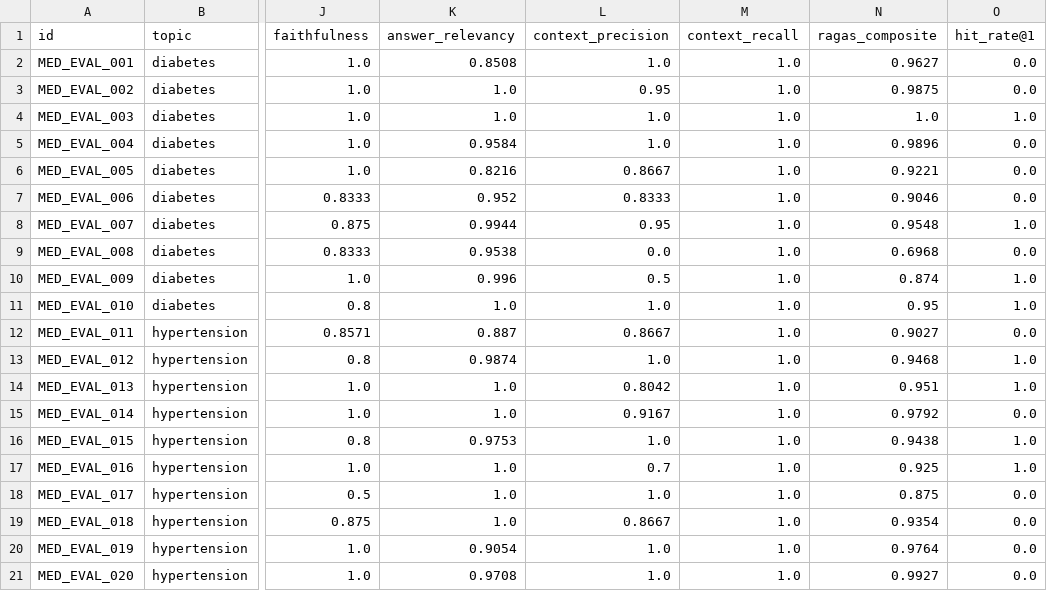
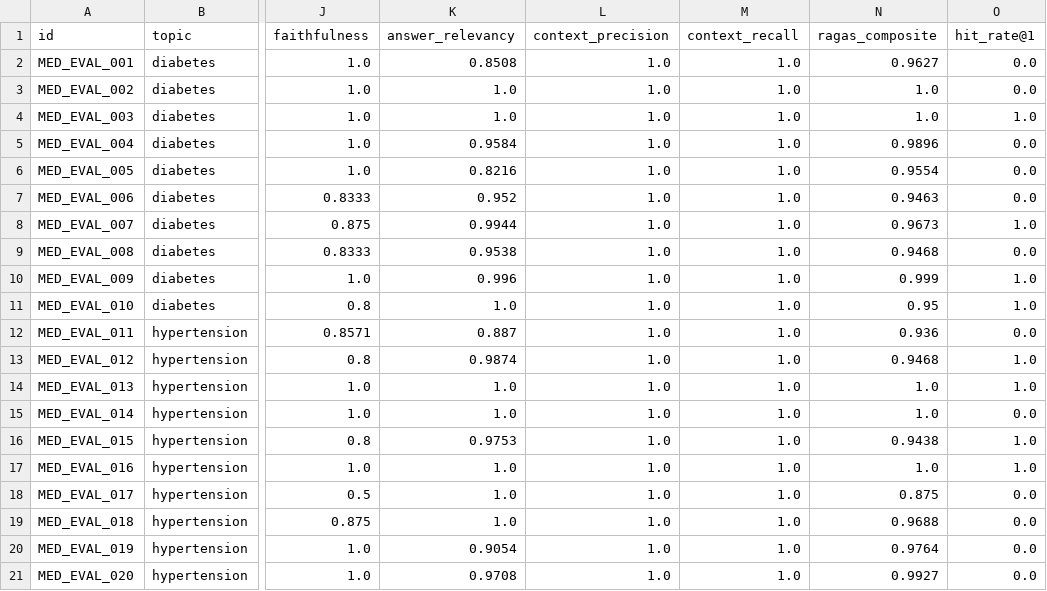
Before and after one commit to huynhhoangtuvan11092006/AskMed, a CSV file: data/eval/results/benchmark_report.csv, drawn as a sheet; only a part is shown, gaps mark what is left out; the diff names each change by its address in the sheet, - before the commit and + after, or states it on an @@ line.

```diff
--- a/data/eval/results/benchmark_report.csv
+++ b/data/eval/results/benchmark_report.csv
-L3 (context_precision): 0.95
+L3 (context_precision): 1.0
-N3 (ragas_composite): 0.9875
+N3 (ragas_composite): 1.0
-L6 (context_precision): 0.8667
+L6 (context_precision): 1.0
-N6 (ragas_composite): 0.9221
+N6 (ragas_composite): 0.9554
-L7 (context_precision): 0.8333
+L7 (context_precision): 1.0
-N7 (ragas_composite): 0.9046
+N7 (ragas_composite): 0.9463
-L8 (context_precision): 0.95
+L8 (context_precision): 1.0
-N8 (ragas_composite): 0.9548
+N8 (ragas_composite): 0.9673
-L9 (context_precision): 0.0
+L9 (context_precision): 1.0
-N9 (ragas_composite): 0.6968
+N9 (ragas_composite): 0.9468
-L10 (context_precision): 0.5
+L10 (context_precision): 1.0
-N10 (ragas_composite): 0.874
+N10 (ragas_composite): 0.999
-L12 (context_precision): 0.8667
+L12 (context_precision): 1.0
-N12 (ragas_composite): 0.9027
+N12 (ragas_composite): 0.936
-L14 (context_precision): 0.8042
+L14 (context_precision): 1.0
-N14 (ragas_composite): 0.951
+N14 (ragas_composite): 1.0
-L15 (context_precision): 0.9167
+L15 (context_precision): 1.0
-N15 (ragas_composite): 0.9792
+N15 (ragas_composite): 1.0
-L17 (context_precision): 0.7
+L17 (context_precision): 1.0
-N17 (ragas_composite): 0.925
+N17 (ragas_composite): 1.0
-L19 (context_precision): 0.8667
+L19 (context_precision): 1.0
-N19 (ragas_composite): 0.9354
+N19 (ragas_composite): 0.9688
```
Also changed, not shown: data/eval/results/benchmark_report_all_26.csv, data/eval/results/benchmark_report_challenge_5.csv, 5 other files.
